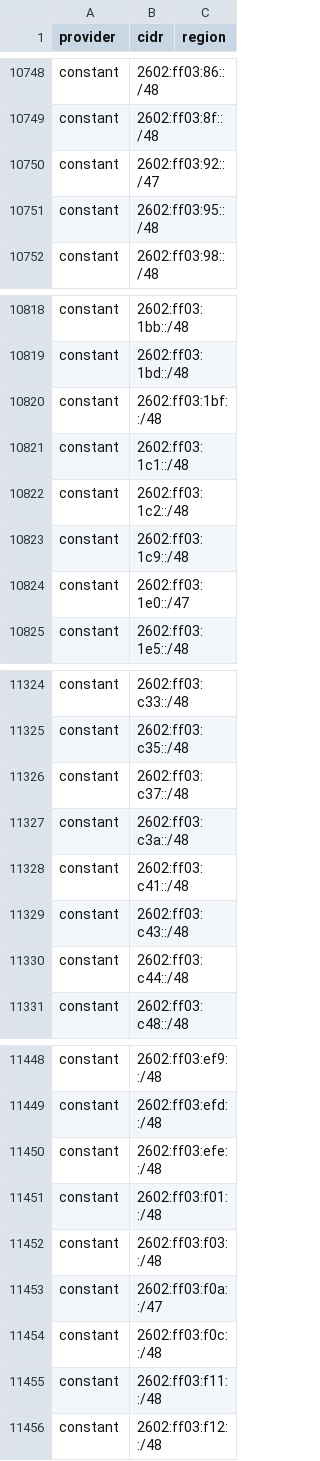
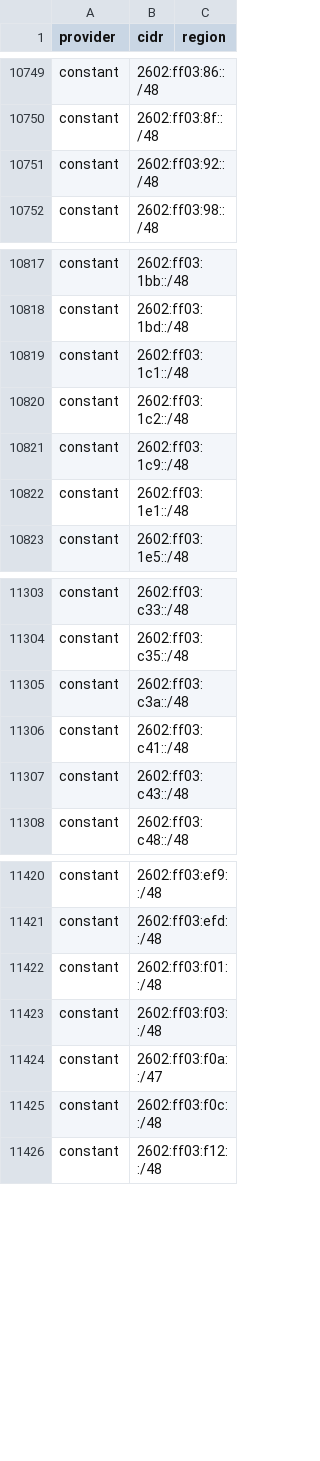
Before and after one commit to BitHeX0R/cdn-ip-ranges, a CSV file: all/all.csv, drawn as a sheet; only a part is shown, gaps mark what is left out; the diff covers the shown part only.

```diff
--- a/all/all.csv
+++ b/all/all.csv
@@ -10749,4 +10750,3 @@ constant,2602:ff03:86::/48,
 constant,2602:ff03:8f::/48,
-constant,2602:ff03:92::/47,
-constant,2602:ff03:95::/48,
+constant,2602:ff03:92::/48,
 constant,2602:ff03:98::/48,
@@ -10819,3 +10818,2 @@ constant,2602:ff03:1bb::/48,
 constant,2602:ff03:1bd::/48,
-constant,2602:ff03:1bf::/48,
 constant,2602:ff03:1c1::/48,
@@ -10823,3 +10821,3 @@ constant,2602:ff03:1c2::/48,
 constant,2602:ff03:1c9::/48,
-constant,2602:ff03:1e0::/47,
+constant,2602:ff03:1e1::/48,
 constant,2602:ff03:1e5::/48,
@@ -11325,3 +11304,2 @@ constant,2602:ff03:c33::/48,
 constant,2602:ff03:c35::/48,
-constant,2602:ff03:c37::/48,
 constant,2602:ff03:c3a::/48,
@@ -11329,3 +11307,2 @@ constant,2602:ff03:c41::/48,
 constant,2602:ff03:c43::/48,
-constant,2602:ff03:c44::/48,
 constant,2602:ff03:c48::/48,
@@ -11449,3 +11421,2 @@ constant,2602:ff03:ef9::/48,
 constant,2602:ff03:efd::/48,
-constant,2602:ff03:efe::/48,
 constant,2602:ff03:f01::/48,
@@ -11454,3 +11425,2 @@ constant,2602:ff03:f0a::/47,
 constant,2602:ff03:f0c::/48,
-constant,2602:ff03:f11::/48,
 constant,2602:ff03:f12::/48,
```
Also changed, not shown: 6 added rows, 34 removed rows and 12 edited cells elsewhere in this file, 28 other files.
